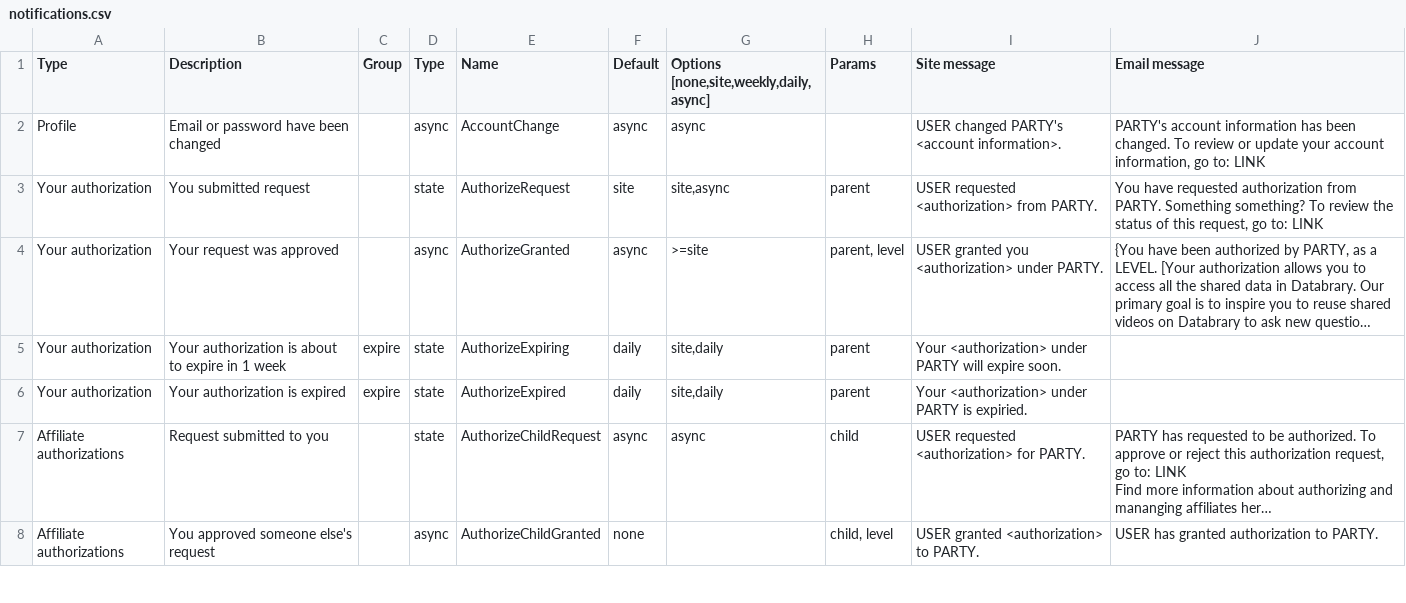
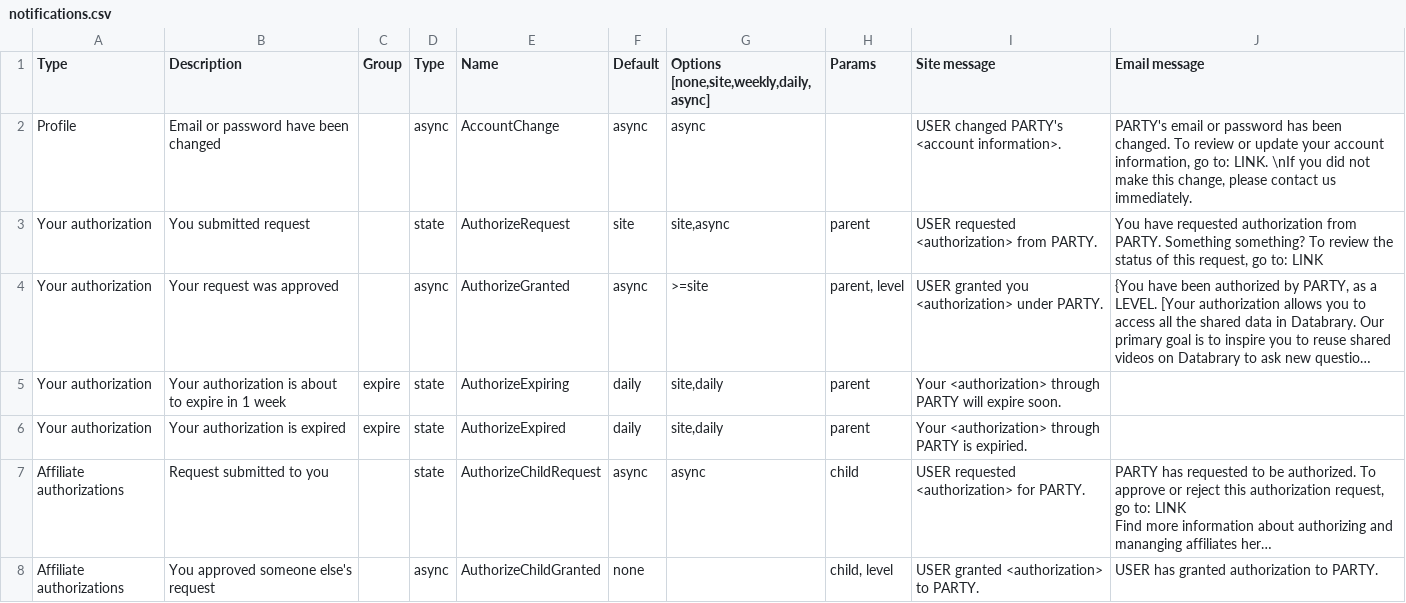
Before and after one commit to databrary/design, a CSV file: notifications.csv, drawn as a sheet; only a part is shown; long unchanged cells end in …; the diff names each change by its address in the sheet, - before the commit and + after, or states it on an @@ line.

Commit message:
updates to notifications csv, only to first few

```diff
--- a/notifications.csv
+++ b/notifications.csv
-J2 (Email message): PARTY's account information has been changed. To review or update your account information, go to: LINK
+J2 (Email message): PARTY's email or password has been changed. To review or update your account information, go to: LINK. \nIf you did not make this change, please contact us immediately.
-I5 (Site message): Your <authorization> under PARTY will…
+I5 (Site message): Your <authorization> through PARTY will…
-I6 (Site message): Your <authorization> under PARTY is…
+I6 (Site message): Your <authorization> through PARTY is…
```
